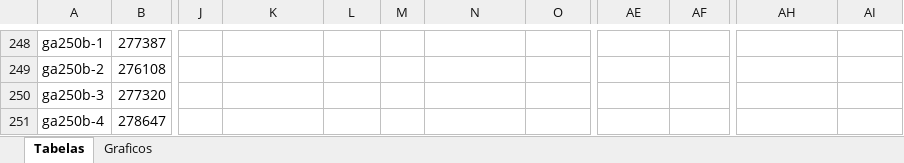
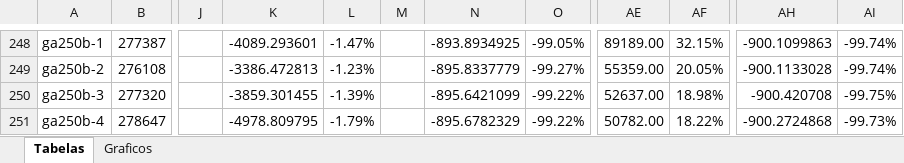
Before and after one commit to renatasarmet/ICAlgoritmos, an Excel workbook: solutions.xlsx, sheet Tabelas, drawn as a sheet; only a part is shown, gaps mark what is left out; values as stored, in another font and other column widths than the file's, no borders; conditional formats not drawn; the diff covers the shown part only; the diff names each change by its address in the sheet, - before the commit and + after, or states it on an @@ line.

```diff
--- a/solutions.xlsx (sheet Tabelas)
+++ b/solutions.xlsx (sheet Tabelas)
-K248: (empty)
+K248: -4089.293601
-L248: (empty)
+L248: -1.47%
-N248: (empty)
+N248: -893.8934925
-O248: (empty)
+O248: -99.05%
-AE248: (empty)
+AE248: 89189.00
-AF248: (empty)
+AF248: 32.15%
-AH248: (empty)
+AH248: -900.1099863
-AI248:AI249: (empty)
+AI248:AI249: -99.74%
-K249: (empty)
+K249: -3386.472813
-L249: (empty)
+L249: -1.23%
-N249: (empty)
+N249: -895.8337779
-O249: (empty)
+O249: -99.27%
-AE249: (empty)
+AE249: 55359.00
-AF249: (empty)
+AF249: 20.05%
-AH249: (empty)
+AH249: -900.1133028
-K250: (empty)
+K250: -3859.301455
-L250: (empty)
+L250: -1.39%
-N250: (empty)
+N250: -895.6421099
-O250:O251: (empty)
+O250:O251: -99.22%
-AE250: (empty)
+AE250: 52637.00
-AF250: (empty)
+AF250: 18.98%
-AH250: (empty)
+AH250: -900.420708
-AI250: (empty)
+AI250: -99.75%
-K251: (empty)
+K251: -4978.809795
-L251: (empty)
+L251: -1.79%
-N251: (empty)
+N251: -895.6782329
-AE251: (empty)
+AE251: 50782.00
-AF251: (empty)
+AF251: 18.22%
-AH251: (empty)
+AH251: -900.2724868
-AI251: (empty)
+AI251: -99.73%
```
Also changed, not shown: 978 edited cells, cell formats and merged cells elsewhere in this sheet, charts or pictures, 4 other files.
